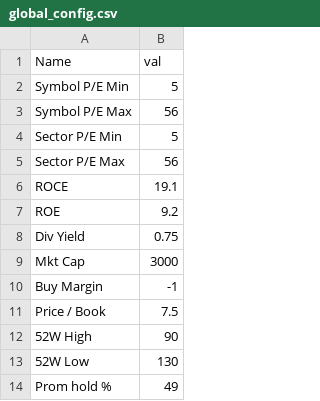
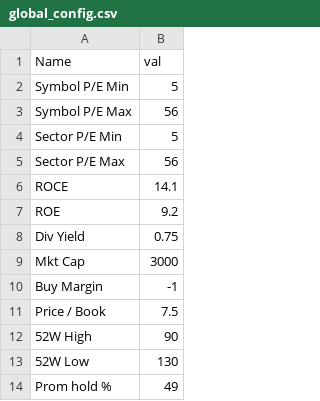
Before and after one commit to pradeeppython82/stocks_excel, a CSV file: global_config.csv, drawn as a sheet.

Commit message:
Update global_config.csv

```diff
--- a/global_config.csv
+++ b/global_config.csv
@@ -5,3 +5,3 @@ Sector P/E Min,5
 Sector P/E Max,56
-ROCE,19.1
+ROCE,14.1
 ROE,9.2
```
